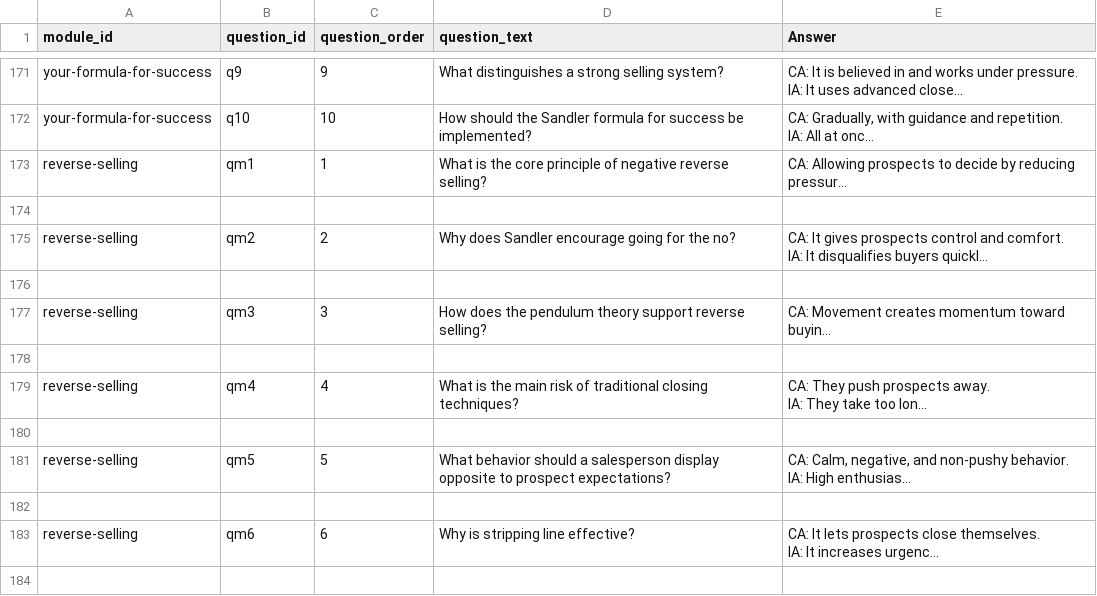
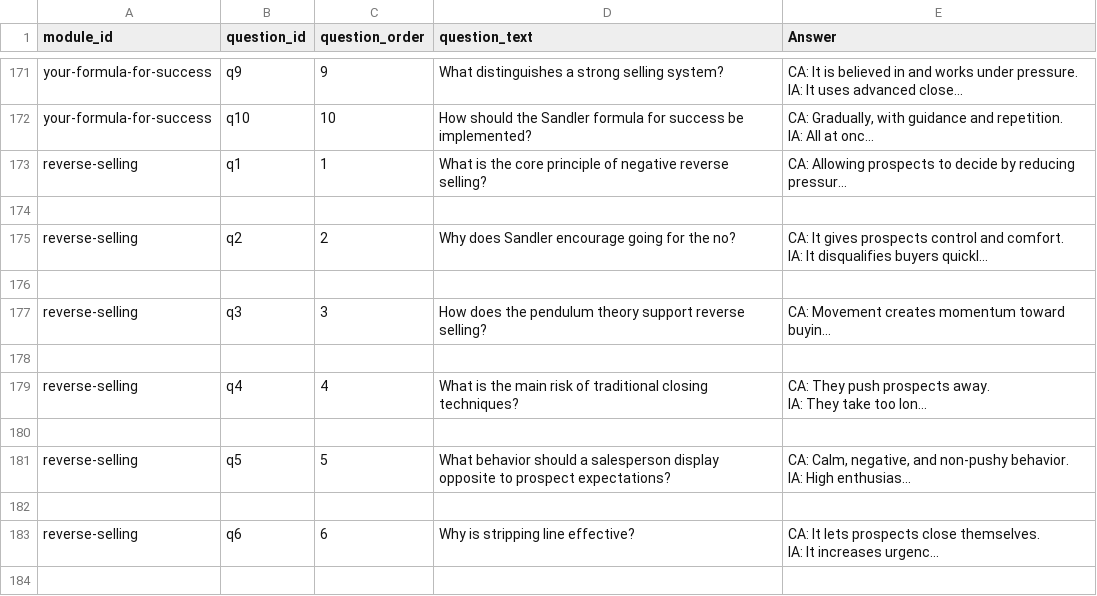
Before and after one commit to hbarker1001-coder/sandler_site_scaffold, a CSV file: data/Module_Quiz.csv, drawn as a sheet; only a part is shown, gaps mark what is left out; long unchanged cells end in …; the diff covers the shown part only; the diff names each change by its address in the sheet, - before the commit and + after, or states it on an @@ line.

```diff
--- a/data/Module_Quiz.csv
+++ b/data/Module_Quiz.csv
-B173 (question_id): qm1
+B173 (question_id): q1
-B175 (question_id): qm2
+B175 (question_id): q2
-B177 (question_id): qm3
+B177 (question_id): q3
-B179 (question_id): qm4
+B179 (question_id): q4
-B181 (question_id): qm5
+B181 (question_id): q5
-B183 (question_id): qm6
+B183 (question_id): q6
```
Also changed, not shown: 44 edited cells elsewhere in this file.
